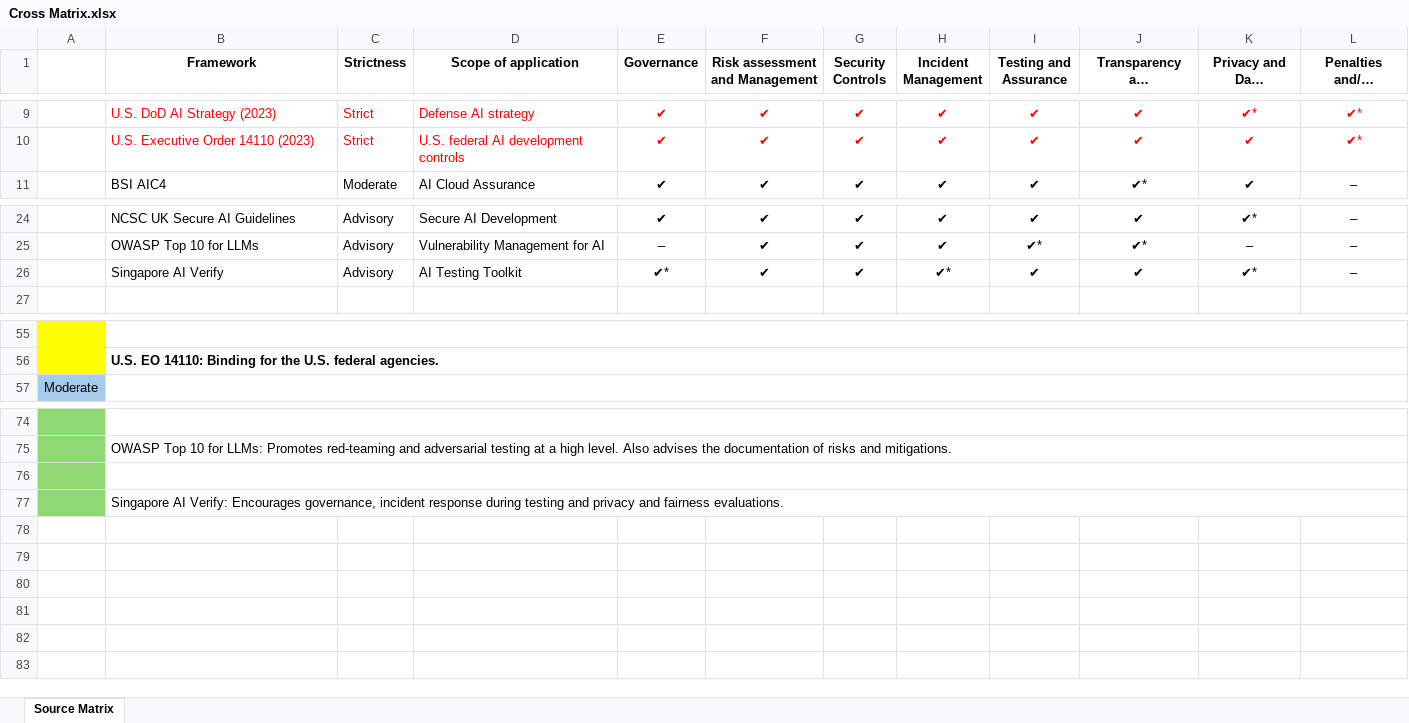
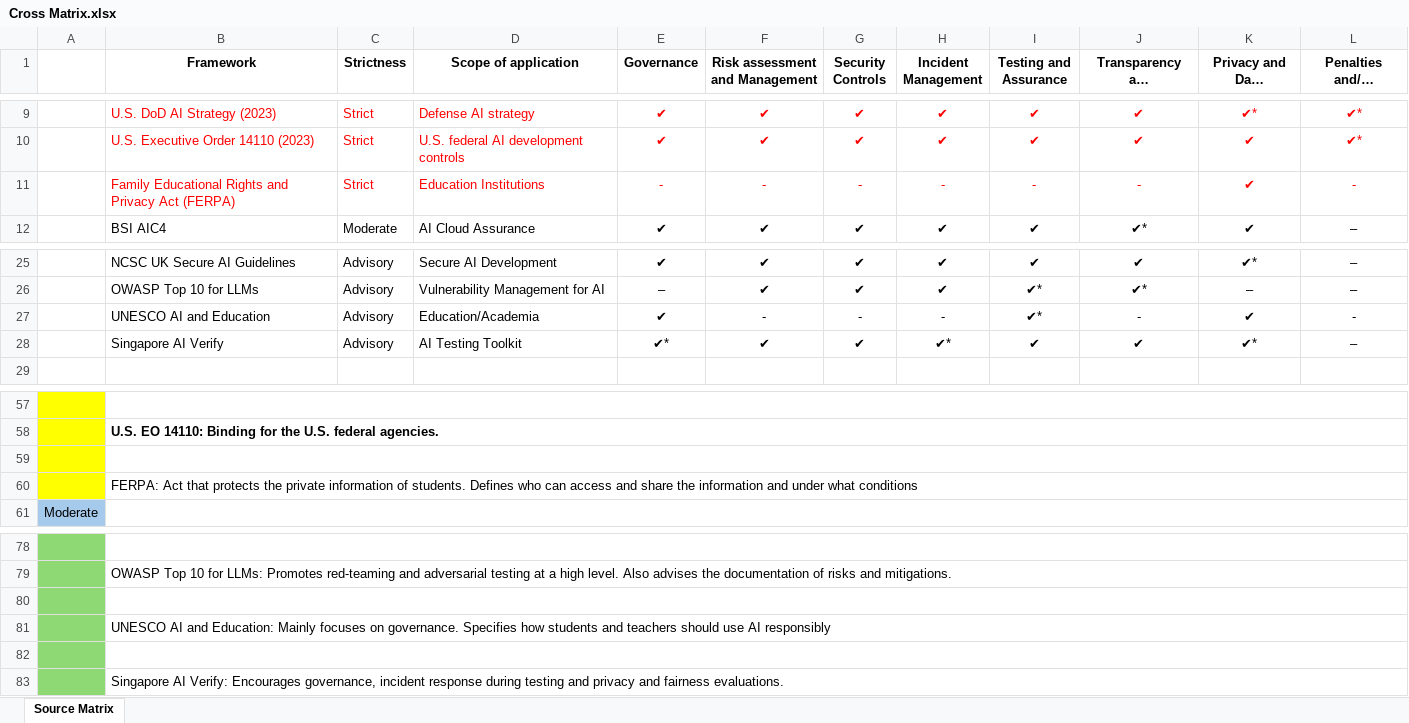
Before and after one commit to RedHerring10/ResearchProgress_Group20, an Excel workbook: Cross Reference Matrix/Cross Matrix.xlsx, sheet Source Matrix, drawn as a sheet; only a part is shown, gaps mark what is left out; long unchanged cells end in …; values as stored, in another font and other column widths than the file's, no borders; the diff names each change by its address in the sheet, - before the commit and + after, or states it on an @@ line.

Commit message:
Added unesco and ferpa to matrix

```diff
--- a/Cross Reference Matrix/Cross Matrix.xlsx (sheet Source Matrix)
+++ b/Cross Reference Matrix/Cross Matrix.xlsx (sheet Source Matrix)
+row 11:  | Family Educational Rights and Privacy Act (FERPA) | Strict | Education Institutions | - | - | - | - | - | - | ✔ | -
+row 27:  | UNESCO AI and Education | Advisory | Education/Academia | ✔ | - | - | - | ✔* | - | ✔ | -
+row 59: (empty)
+row 60:  | FERPA: Act that protects the private information of students. Defines who can access and share the information and under what conditions
+row 80: (empty)
+row 81:  | UNESCO AI and Education: Mainly focuses on governance. Specifies how students and teachers should use AI responsibly
```
